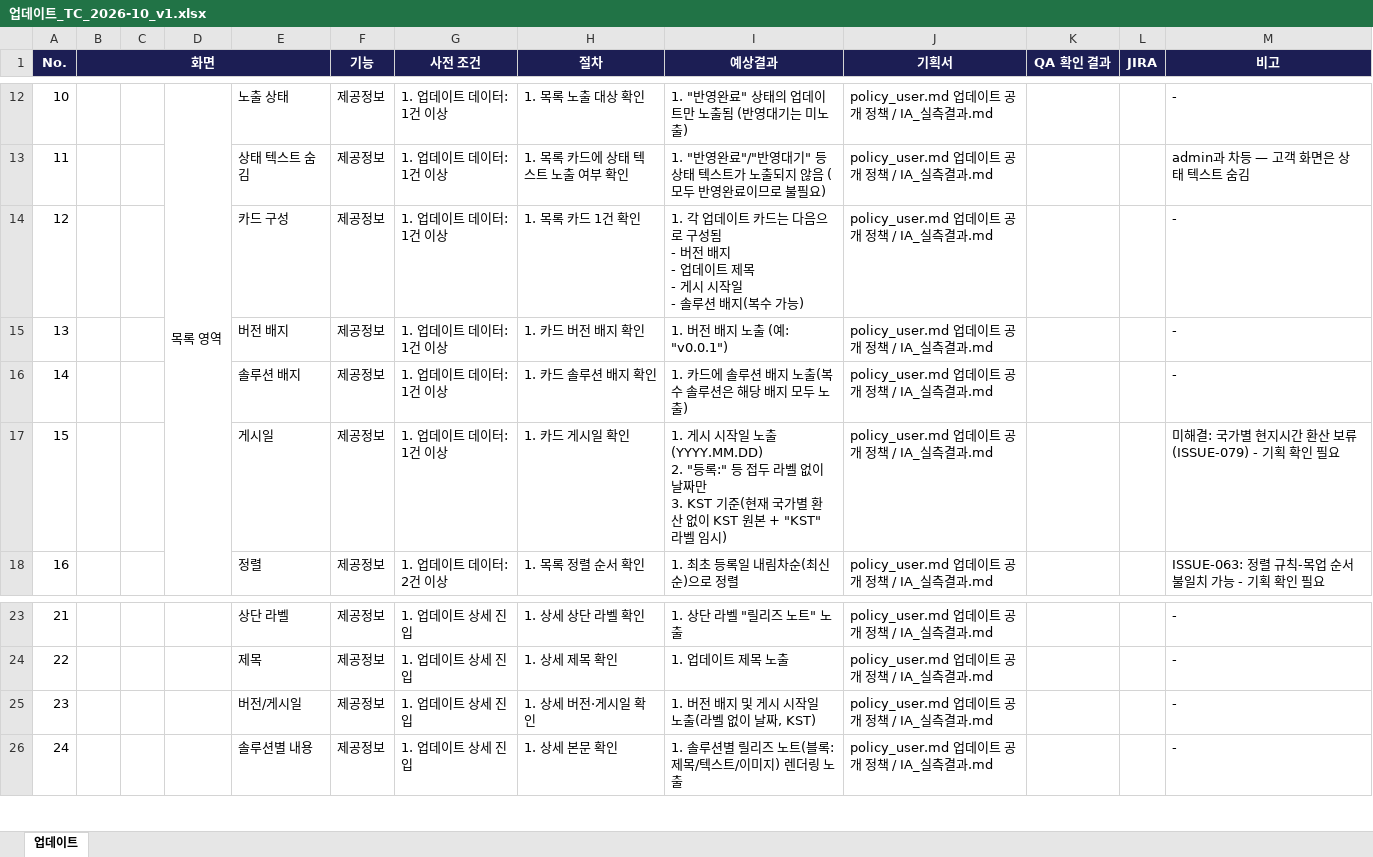
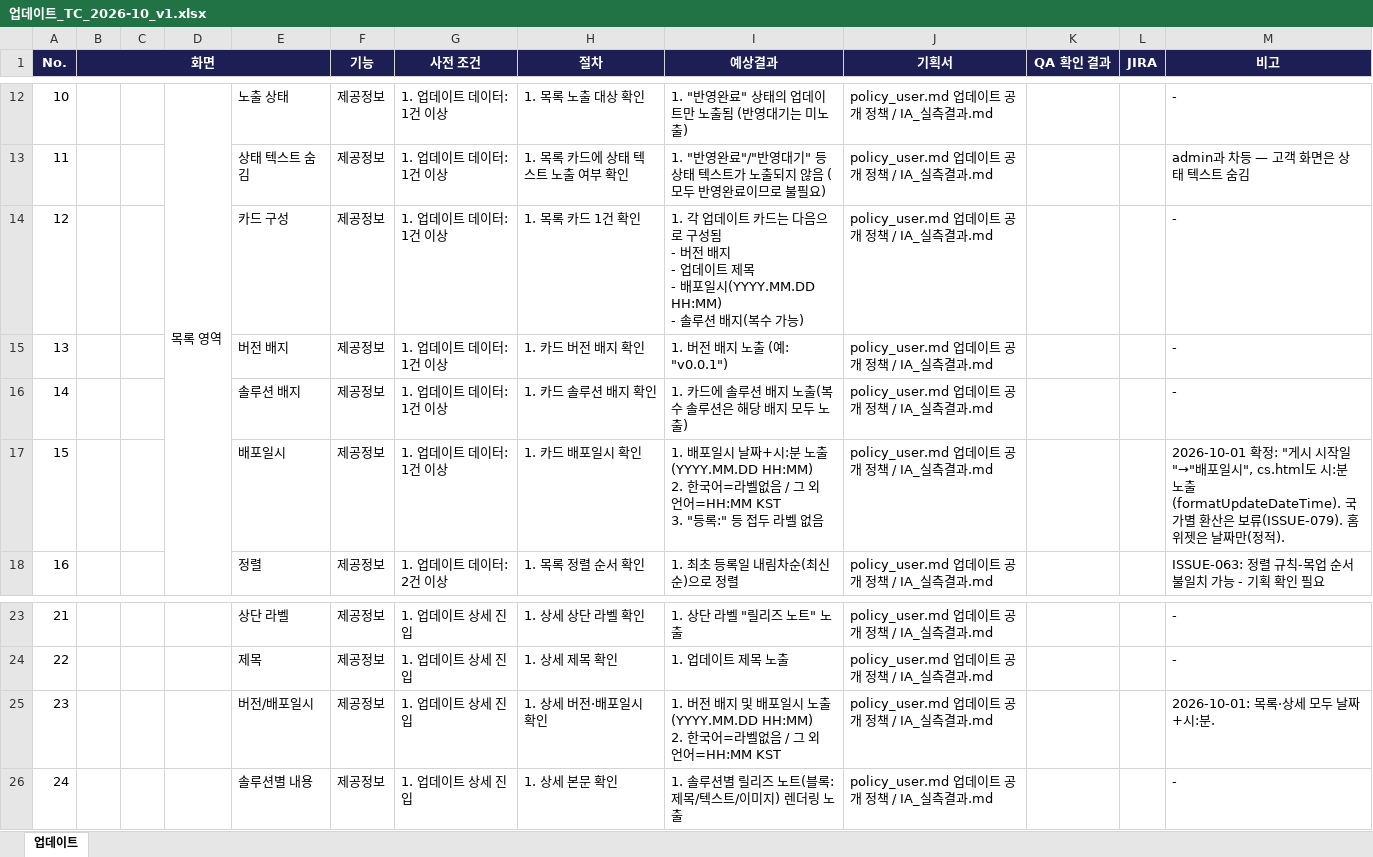
Before and after one commit to SSGOLG-QA/QA_CS_Admin, an Excel workbook: tc/업데이트_TC_2026-10_v1.xlsx, sheet 업데이트, drawn as a sheet; only a part is shown, gaps mark what is left out; values as stored, in another font and other column widths than the file's, no borders; ↵ is a line break in a cell; the diff names each change by its address in the sheet, - before the commit and + after, or states it on an @@ line.

```diff
--- a/tc/업데이트_TC_2026-10_v1.xlsx (sheet 업데이트)
+++ b/tc/업데이트_TC_2026-10_v1.xlsx (sheet 업데이트)
-I14 (예상결과): …제목 ↵ - 게시 시작일 ↵ - 솔루션…
+I14 (예상결과): …제목 ↵ - 배포일시(YYYY.MM.DD HH:MM) ↵ - 솔루션…
-E17: 게시일
+E17: 배포일시
-H17 (절차): 1. 카드 게시일 확인
+H17 (절차): 1. 카드 배포일시 확인
-I17 (예상결과): 1. 게시 시작일 노출 (YYYY.MM.DD) ↵ 2. "등록:" 등 접두 라벨 없이 날짜만 ↵ 3. KST 기준(현재 국가별 환산 없이 KST 원본 + "KST" 라벨 임시)
+I17 (예상결과): 1. 배포일시 날짜+시:분 노출 (YYYY.MM.DD HH:MM) ↵ 2. 한국어=라벨없음 / 그 외 언어=HH:MM KST ↵ 3. "등록:" 등 접두 라벨 없음
-M17 (비고): 미해결: 국가별 현지시간 환산 보류(ISSUE-079) - 기획 확인 필요
+M17 (비고): 2026-10-01 확정: "게시 시작일"→"배포일시", cs.html도 시:분 노출(formatUpdateDateTime). 국가별 환산은 보류(ISSUE-079). 홈 위젯은 날짜만(정적).
-E25: 버전/게시일
+E25: 버전/배포일시
-H25 (절차): 1. 상세 버전·게시일 확인
+H25 (절차): 1. 상세 버전·배포일시 확인
-I25 (예상결과): …지 및 게시 시작일 노출(라벨 없이 날짜, KST)
+I25 (예상결과): …지 및 배포일시 노출 (YYYY.MM.DD HH:MM) ↵ 2. 한국어=라벨없음 / 그 외 언어=HH:MM KST
-M25 (비고): -
+M25 (비고): 2026-10-01: 목록·상세 모두 날짜+시:분.
```
Also changed, not shown: tc/공지사항_TC_2026-10_v3.xlsx, 14 other files.
